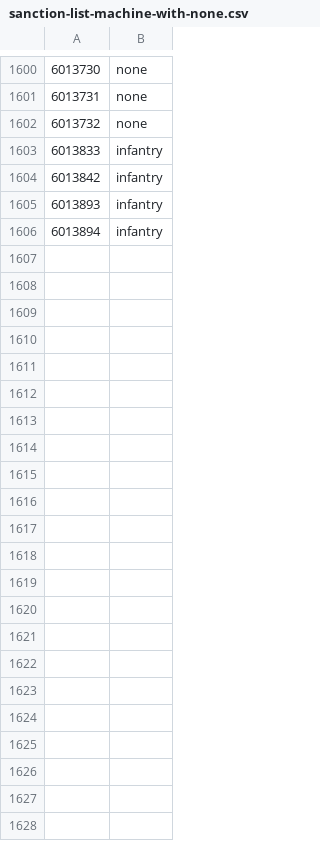
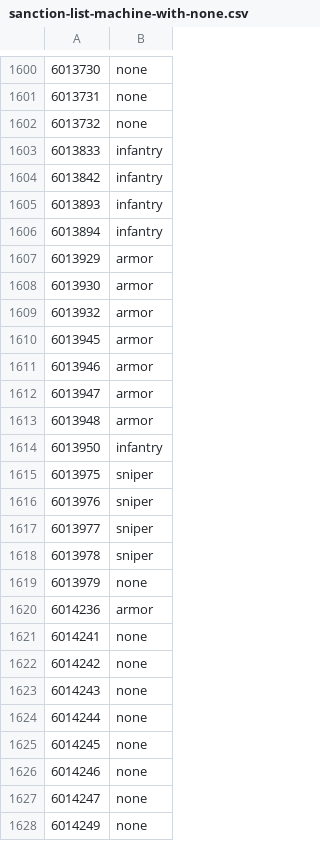
Before and after one commit to cooltrain7/Planetside-2-API-Tracker, a CSV file: Weapons/sanction-list-machine-with-none.csv, drawn as a sheet; only a part is shown, gaps mark what is left out.

```diff
--- a/Weapons/sanction-list-machine-with-none.csv
+++ b/Weapons/sanction-list-machine-with-none.csv
@@ -1606 +1606,23 @@
 6013894,infantry
+6013929,armor
+6013930,armor
+6013932,armor
+6013945,armor
+6013946,armor
+6013947,armor
+6013948,armor
+6013950,infantry
+6013975,sniper
+6013976,sniper
+6013977,sniper
+6013978,sniper
+6013979,none
+6014236,armor
+6014241,none
+6014242,none
+6014243,none
+6014244,none
+6014245,none
+6014246,none
+6014247,none
+6014249,none
```
Also changed, not shown: Weapons/sanction-list-machine.csv, Weapons/sanction-list.csv, 2 other files.
